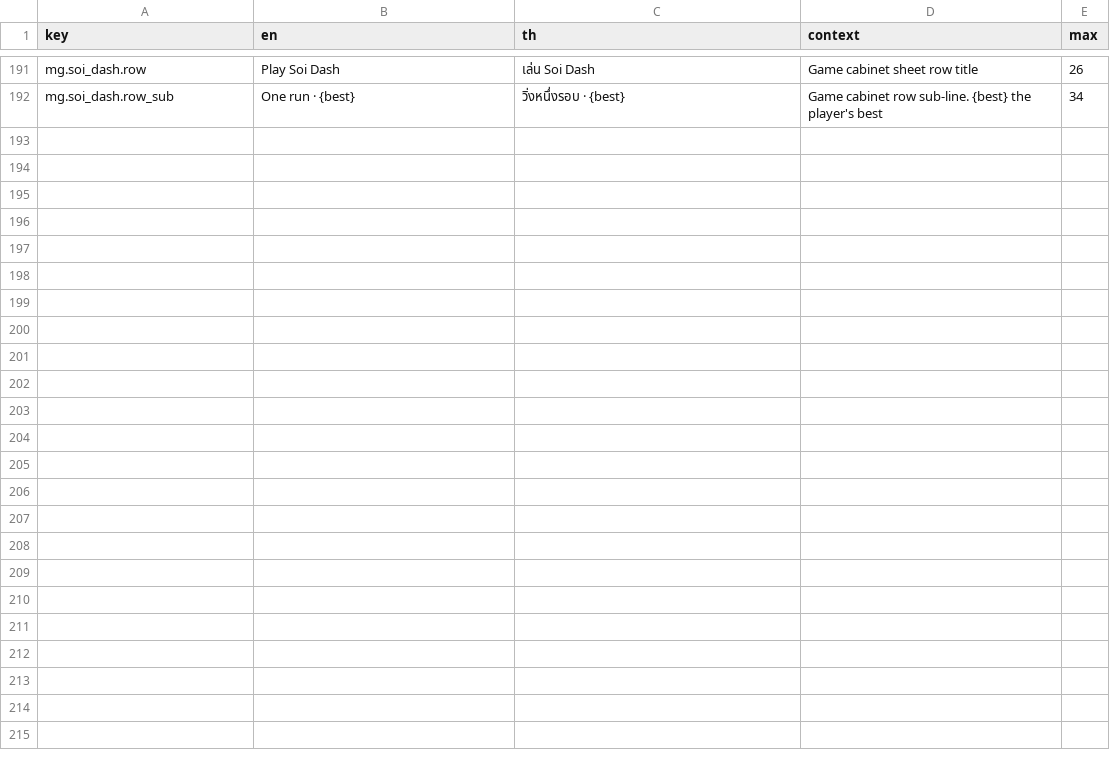
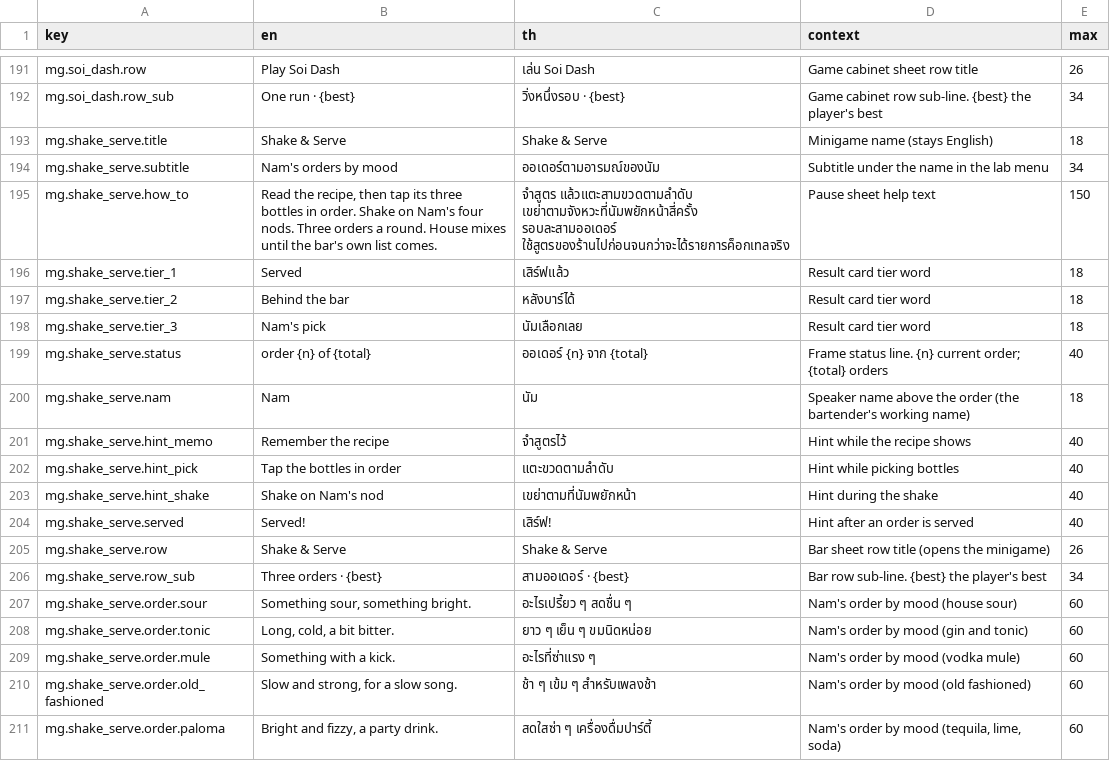
Before and after one commit to Talos91/bc-tamagotchi, a CSV file: game/i18n/strings.csv, drawn as a sheet; only a part is shown, gaps mark what is left out; the diff covers the shown part only.

```diff
--- a/game/i18n/strings.csv
+++ b/game/i18n/strings.csv
@@ -192 +192,20 @@ mg.soi_dash.row,Play Soi Dash,เล่น Soi Dash,Game cabinet sheet row title
 mg.soi_dash.row_sub,One run · {best},วิ่งหนึ่งรอบ · {best},Game cabinet row sub-line. {best} the player's best,34
+mg.shake_serve.title,Shake & Serve,Shake & Serve,Minigame name (stays English),18
+mg.shake_serve.subtitle,Nam's orders by mood,ออเดอร์ตามอารมณ์ของนัม,Subtitle under the name in the lab menu,34
+mg.shake_serve.how_to,"Read the recipe, then tap its three bottles in order. Shake on Nam's four nods. Three orders a round. House mixes until the bar's own list comes.",จำสูตร แล้วแตะสามขวดตามลำดับ เขย่าตามจังหวะที่นัมพยักหน้าสี่ครั้ง รอบละสามออเดอร์ ใช้สูตรของร้านไปก่อนจนกว่าจะได้รายการค็อกเทลจริง,Pause sheet help text,150
+mg.shake_serve.tier_1,Served,เสิร์ฟแล้ว,Result card tier word,18
+mg.shake_serve.tier_2,Behind the bar,หลังบาร์ได้,Result card tier word,18
+mg.shake_serve.tier_3,Nam's pick,นัมเลือกเลย,Result card tier word,18
+mg.shake_serve.status,order {n} of {total},ออเดอร์ {n} จาก {total},Frame status line. {n} current order; {total} orders,40
+mg.shake_serve.nam,Nam,นัม,Speaker name above the order (the bartender's working name),18
+mg.shake_serve.hint_memo,Remember the recipe,จำสูตรไว้,Hint while the recipe shows,40
+mg.shake_serve.hint_pick,Tap the bottles in order,แตะขวดตามลำดับ,Hint while picking bottles,40
+mg.shake_serve.hint_shake,Shake on Nam's nod,เขย่าตามที่นัมพยักหน้า,Hint during the shake,40
+mg.shake_serve.served,Served!,เสิร์ฟ!,Hint after an order is served,40
+mg.shake_serve.row,Shake & Serve,Shake & Serve,Bar sheet row title (opens the minigame),26
+mg.shake_serve.row_sub,Three orders · {best},สามออเดอร์ · {best},Bar row sub-line. {best} the player's best,34
+mg.shake_serve.order.sour,"Something sour, something bright.",อะไรเปรี้ยว ๆ สดชื่น ๆ,Nam's order by mood (house sour),60
+mg.shake_serve.order.tonic,"Long, cold, a bit bitter.",ยาว ๆ เย็น ๆ ขมนิดหน่อย,Nam's order by mood (gin and tonic),60
+mg.shake_serve.order.mule,Something with a kick.,อะไรที่ซ่าแรง ๆ,Nam's order by mood (vodka mule),60
+mg.shake_serve.order.old_fashioned,"Slow and strong, for a slow song.",ช้า ๆ เข้ม ๆ สำหรับเพลงช้า,Nam's order by mood (old fashioned),60
+mg.shake_serve.order.paloma,"Bright and fizzy, a party drink.",สดใสซ่า ๆ เครื่องดื่มปาร์ตี้,"Nam's order by mood (tequila, lime, soda)",60
```
Also changed, not shown: 15 added rows elsewhere in this file, 15 other files.
